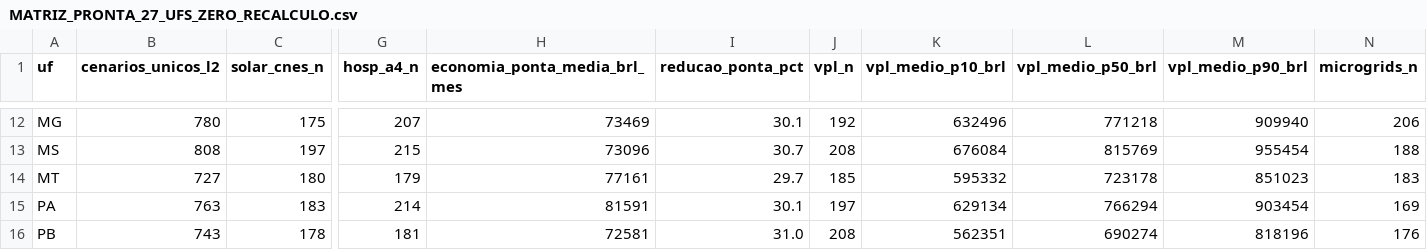
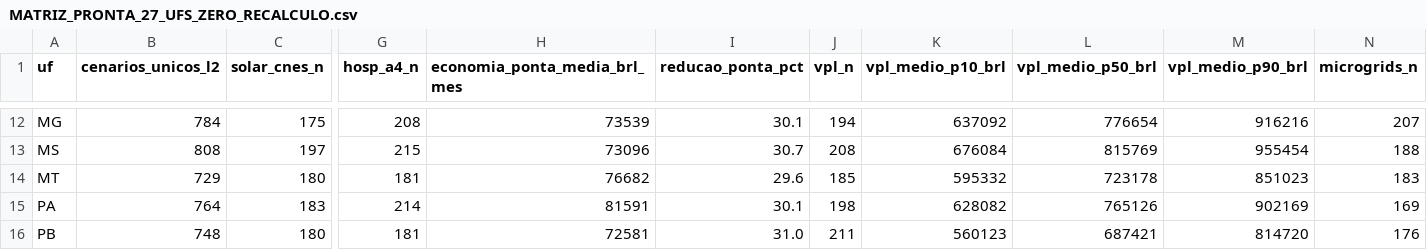
Before and after one commit to aristondalago-max/kpa-humanity-open-science, a CSV file: PKG-B-ENERGIA-SAUDE-v1.0.0/MATRIZ_PRONTA_27_UFS_ZERO_RECALCULO.csv, drawn as a sheet; only a part is shown, gaps mark what is left out; the diff covers the shown part only; the diff names each change by its address in the sheet, - before the commit and + after, or states it on an @@ line.

```diff
--- a/PKG-B-ENERGIA-SAUDE-v1.0.0/MATRIZ_PRONTA_27_UFS_ZERO_RECALCULO.csv
+++ b/PKG-B-ENERGIA-SAUDE-v1.0.0/MATRIZ_PRONTA_27_UFS_ZERO_RECALCULO.csv
-B12 (cenarios_unicos_l2): 780
+B12 (cenarios_unicos_l2): 784
-G12 (hosp_a4_n): 207
+G12 (hosp_a4_n): 208
-H12 (economia_ponta_media_brl_mes): 73469
+H12 (economia_ponta_media_brl_mes): 73539
-J12 (vpl_n): 192
+J12 (vpl_n): 194
-K12 (vpl_medio_p10_brl): 632496
+K12 (vpl_medio_p10_brl): 637092
-L12 (vpl_medio_p50_brl): 771218
+L12 (vpl_medio_p50_brl): 776654
-M12 (vpl_medio_p90_brl): 909940
+M12 (vpl_medio_p90_brl): 916216
-N12 (microgrids_n): 206
+N12 (microgrids_n): 207
-B14 (cenarios_unicos_l2): 727
+B14 (cenarios_unicos_l2): 729
-G14 (hosp_a4_n): 179
+G14 (hosp_a4_n): 181
-H14 (economia_ponta_media_brl_mes): 77161
+H14 (economia_ponta_media_brl_mes): 76682
-I14 (reducao_ponta_pct): 29.7
+I14 (reducao_ponta_pct): 29.6
-B15 (cenarios_unicos_l2): 763
+B15 (cenarios_unicos_l2): 764
-J15 (vpl_n): 197
+J15 (vpl_n): 198
-K15 (vpl_medio_p10_brl): 629134
+K15 (vpl_medio_p10_brl): 628082
-L15 (vpl_medio_p50_brl): 766294
+L15 (vpl_medio_p50_brl): 765126
-M15 (vpl_medio_p90_brl): 903454
+M15 (vpl_medio_p90_brl): 902169
-B16 (cenarios_unicos_l2): 743
+B16 (cenarios_unicos_l2): 748
-C16 (solar_cnes_n): 178
+C16 (solar_cnes_n): 180
-J16 (vpl_n): 208
+J16 (vpl_n): 211
-K16 (vpl_medio_p10_brl): 562351
+K16 (vpl_medio_p10_brl): 560123
-L16 (vpl_medio_p50_brl): 690274
+L16 (vpl_medio_p50_brl): 687421
-M16 (vpl_medio_p90_brl): 818196
+M16 (vpl_medio_p90_brl): 814720
```
Also changed, not shown: 131 edited cells elsewhere in this file, 20 other files.
